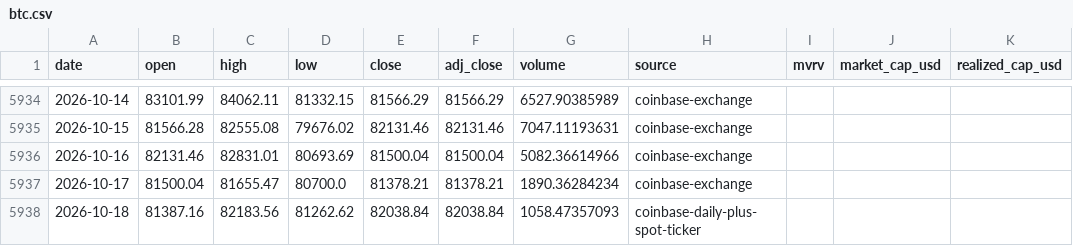
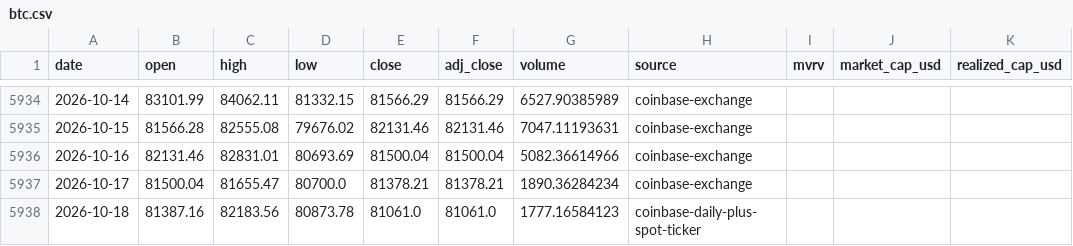
Before and after one commit to leescottd-crypto/Multi-Asset-Cycle-Dashboard, a CSV file: data/raw/btc.csv, drawn as a sheet; only a part is shown, gaps mark what is left out.

Commit message:
chore: refresh generated dashboard data (2026-10-18 12:00 EDT)

```diff
--- a/data/raw/btc.csv
+++ b/data/raw/btc.csv
@@ -5937,2 +5937,2 @@ date,open,high,low,close,adj_close,volume,source,mvrv,market_cap_usd,realized_ca
 2026-10-17,81500.04,81655.47,80700.0,81378.21,81378.21,1890.36284234,coinbase-exchange,,,
-2026-10-18,81387.16,82183.56,81262.62,82038.84,82038.84,1058.47357093,coinbase-daily-plus-spot-ticker,,,
+2026-10-18,81387.16,82183.56,80873.78,81061.0,81061.0,1777.16584123,coinbase-daily-plus-spot-ticker,,,
```
Also changed, not shown: data/raw/btc_usd_daily.csv, data/raw/eth.csv, 49 other files.
